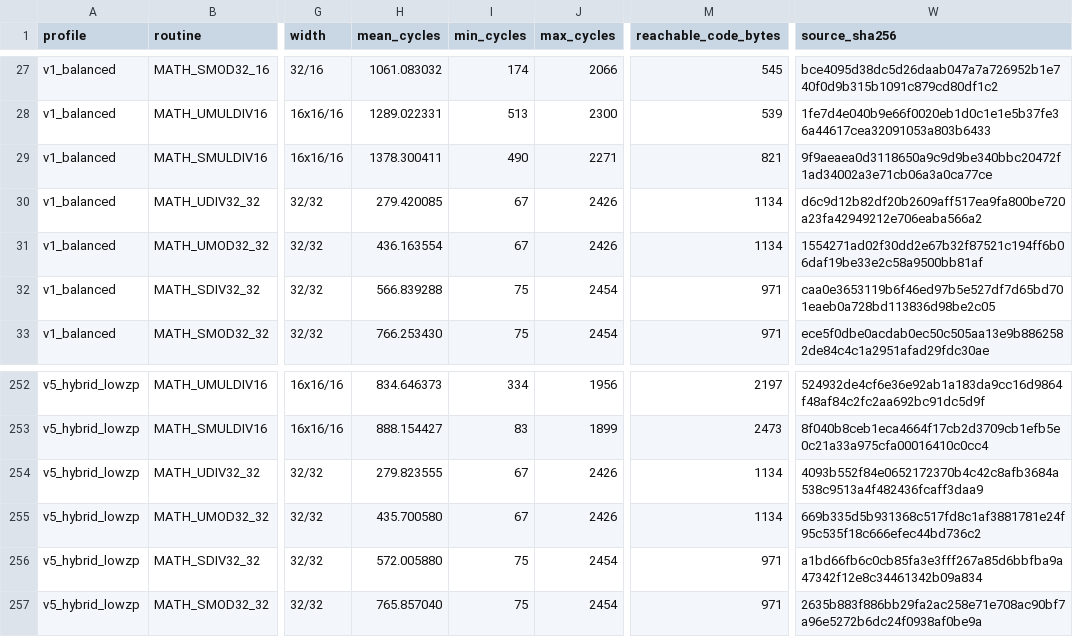
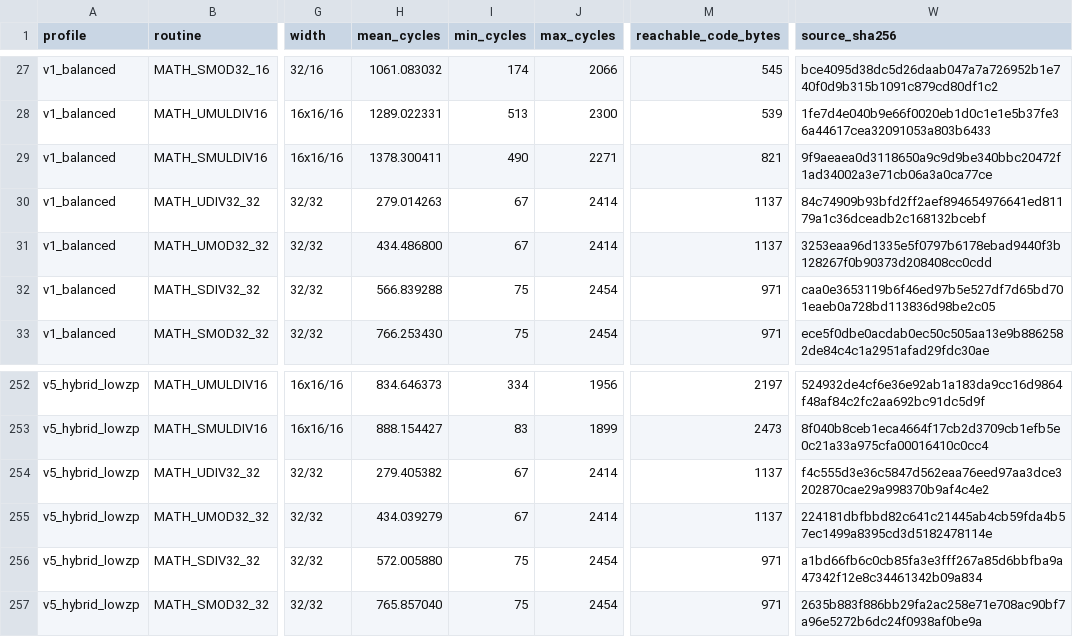
Before and after one commit to floppyrom/C64-Math-Library, a CSV file: benchmarks/PUBLIC_PROFILE_RESULTS.csv, drawn as a sheet; only a part is shown, gaps mark what is left out; the diff names each change by its address in the sheet, - before the commit and + after, or states it on an @@ line.

Commit message:
Issue #39: remove redundant V1/V5 32-bit divider high-zero fallback (#57)
* Issue39: bypass impossible q2/3 gate for zero high-byte divisors

* Issue39: include zero-high-byte bypass in relocatable code island

* Issue39 temporary exact-source snapshot for offline VICE qualification

* Issue39: permanent paired public cycle and ABI certificate (8,868 calls)

* Issue39: update permanent identical-input timing targets for zero-high bypass

* Issue39: update permanent identical-input timing targets for zero-high bypass

* Issue39: deterministic publication metadata and dual changelogs for zero-high bypass

* Issue39: document bypass proof, full-resident VICE evidence, and benchmark tradeoffs

* Issue39: make 8,868-call zero-high bypass certificate a permanent CI gate

* Issue39: run one-shot full-ABI publication build on isolated candidate branch

* [issue39-published] Publish verified zero-high divider bypass and synchronized artifacts

---------

Co-authored-by: github-actions[bot] <41898282+github-actions[bot]@users.noreply.github.com>

```diff
--- a/benchmarks/PUBLIC_PROFILE_RESULTS.csv
+++ b/benchmarks/PUBLIC_PROFILE_RESULTS.csv
-H30 (mean_cycles): 279.420085
+H30 (mean_cycles): 279.014263
-J30:J31 (max_cycles): 2426
+J30:J31 (max_cycles): 2414
-M30:M31 (reachable_code_bytes): 1134
+M30:M31 (reachable_code_bytes): 1137
-W30 (source_sha256): d6c9d12b82df20b2609aff517ea9fa800be720a23fa42949212e706eaba566a2
+W30 (source_sha256): 84c74909b93bfd2ff2aef894654976641ed81179a1c36dceadb2c168132bcebf
-H31 (mean_cycles): 436.163554
+H31 (mean_cycles): 434.486800
-W31 (source_sha256): 1554271ad02f30dd2e67b32f87521c194ff6b06daf19be33e2c58a9500bb81af
+W31 (source_sha256): 3253eaa96d1335e5f0797b6178ebad9440f3b128267f0b90373d208408cc0cdd
-H254 (mean_cycles): 279.823555
+H254 (mean_cycles): 279.405382
-J254:J255 (max_cycles): 2426
+J254:J255 (max_cycles): 2414
-M254:M255 (reachable_code_bytes): 1134
+M254:M255 (reachable_code_bytes): 1137
-W254 (source_sha256): 4093b552f84e0652172370b4c42c8afb3684a538c9513a4f482436fcaff3daa9
+W254 (source_sha256): f4c555d3e36c5847d562eaa76eed97aa3dce3202870cae29a998370b9af4c4e2
-H255 (mean_cycles): 435.700580
+H255 (mean_cycles): 434.039279
-W255 (source_sha256): 669b335d5b931368c517fd8c1af3881781e24f95c535f18c666efec44bd736c2
+W255 (source_sha256): 224181dbfbbd82c641c21445ab4cb59fda4b57ec1499a8395cd3d5182478114e
```
Also changed, not shown: benchmarks/UNSIGNED_3216_WORKLOAD_AUDIT.csv, benchmarks/UNSIGNED_COMMON_PROFILE_RESULTS.csv, 41 other files.
